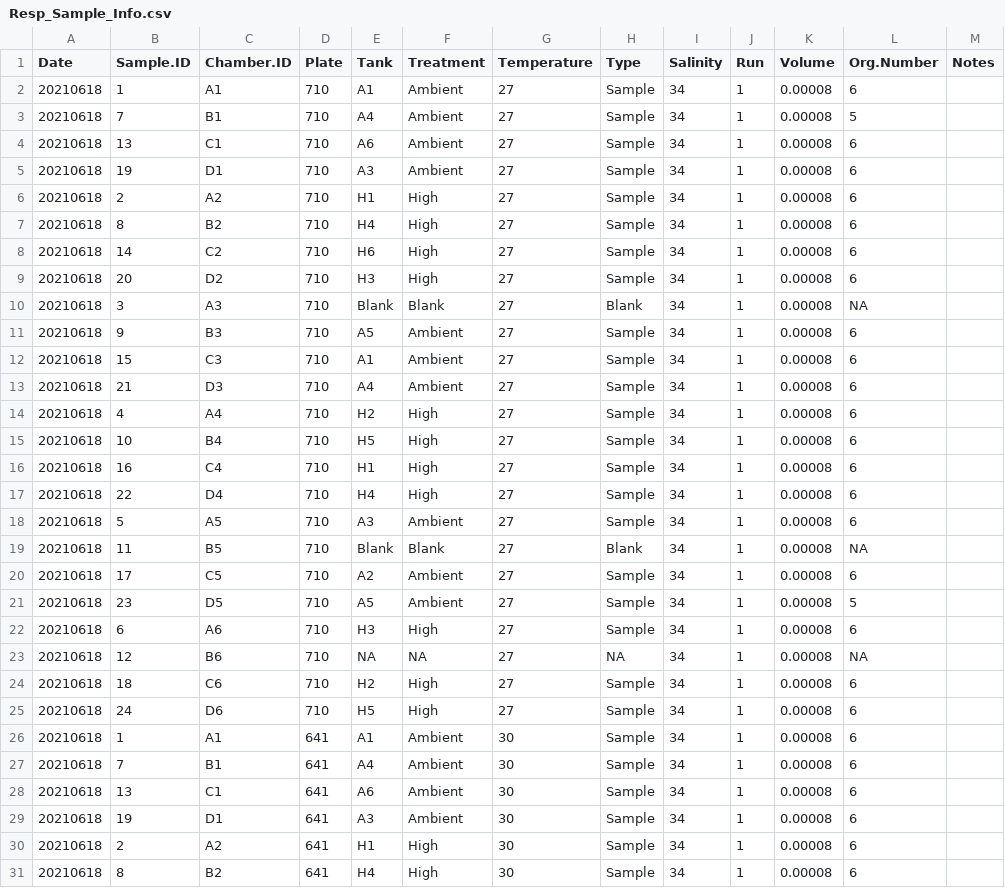
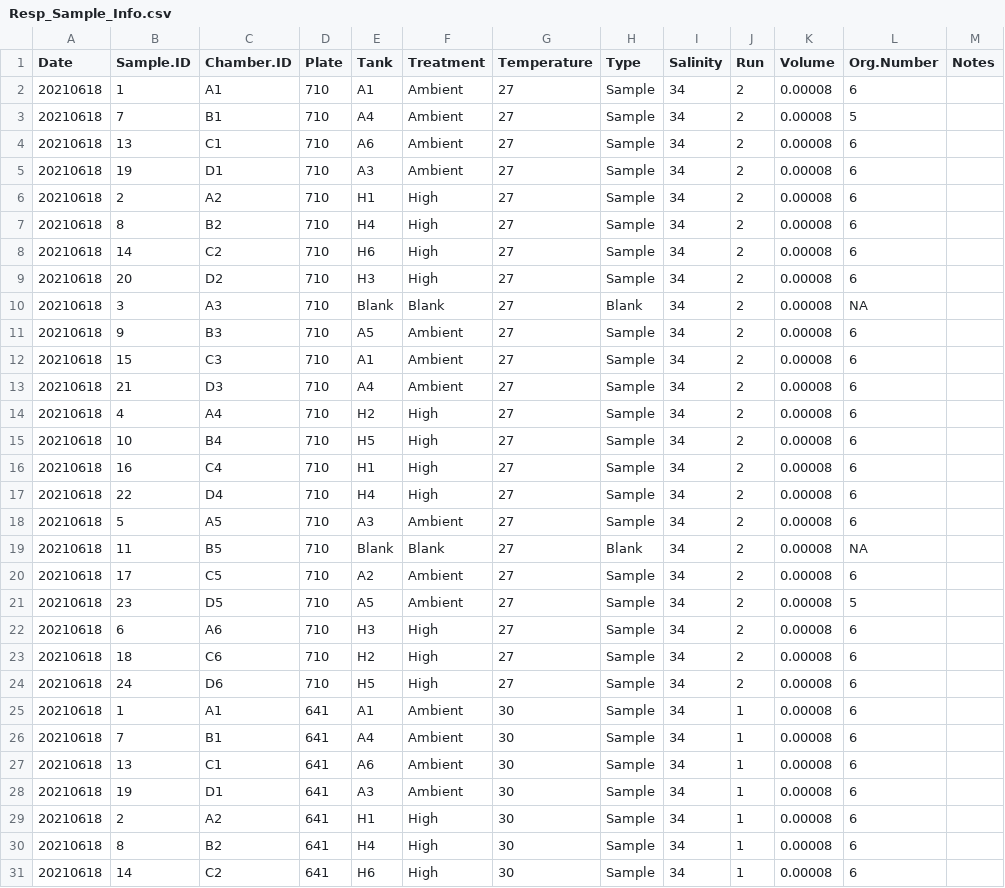
Before and after one commit to AHuffmyer/SymbioticIntegration, a CSV file: Mcap2021/Data/Respiration/Resp_Sample_Info.csv, drawn as a sheet; only a part is shown; the shorter side is filled out with more unchanged rows; the diff covers the shown part only.

```diff
--- a/Mcap2021/Data/Respiration/Resp_Sample_Info.csv
+++ b/Mcap2021/Data/Respiration/Resp_Sample_Info.csv
@@ -1,26 +1,25 @@
 Date,Sample.ID,Chamber.ID,Plate,Tank,Treatment,Temperature,Type,Salinity,Run,Volume,Org.Number,Notes
-20210618,1,A1,710,A1,Ambient,27,Sample,34,1,0.00008,6,
-20210618,7,B1,710,A4,Ambient,27,Sample,34,1,0.00008,5,
-20210618,13,C1,710,A6,Ambient,27,Sample,34,1,0.00008,6,
-20210618,19,D1,710,A3,Ambient,27,Sample,34,1,0.00008,6,
-20210618,2,A2,710,H1,High,27,Sample,34,1,0.00008,6,
-20210618,8,B2,710,H4,High,27,Sample,34,1,0.00008,6,
-20210618,14,C2,710,H6,High,27,Sample,34,1,0.00008,6,
-20210618,20,D2,710,H3,High,27,Sample,34,1,0.00008,6,
-20210618,3,A3,710,Blank,Blank,27,Blank,34,1,0.00008,NA,
-20210618,9,B3,710,A5,Ambient,27,Sample,34,1,0.00008,6,
-20210618,15,C3,710,A1,Ambient,27,Sample,34,1,0.00008,6,
-20210618,21,D3,710,A4,Ambient,27,Sample,34,1,0.00008,6,
-20210618,4,A4,710,H2,High,27,Sample,34,1,0.00008,6,
-20210618,10,B4,710,H5,High,27,Sample,34,1,0.00008,6,
-20210618,16,C4,710,H1,High,27,Sample,34,1,0.00008,6,
-20210618,22,D4,710,H4,High,27,Sample,34,1,0.00008,6,
-20210618,5,A5,710,A3,Ambient,27,Sample,34,1,0.00008,6,
-20210618,11,B5,710,Blank,Blank,27,Blank,34,1,0.00008,NA,
-20210618,17,C5,710,A2,Ambient,27,Sample,34,1,0.00008,6,
-20210618,23,D5,710,A5,Ambient,27,Sample,34,1,0.00008,5,
-20210618,6,A6,710,H3,High,27,Sample,34,1,0.00008,6,
-20210618,12,B6,710,NA,NA,27,NA,34,1,0.00008,NA,
-20210618,18,C6,710,H2,High,27,Sample,34,1,0.00008,6,
-20210618,24,D6,710,H5,High,27,Sample,34,1,0.00008,6,
+20210618,1,A1,710,A1,Ambient,27,Sample,34,2,0.00008,6,
+20210618,7,B1,710,A4,Ambient,27,Sample,34,2,0.00008,5,
+20210618,13,C1,710,A6,Ambient,27,Sample,34,2,0.00008,6,
+20210618,19,D1,710,A3,Ambient,27,Sample,34,2,0.00008,6,
+20210618,2,A2,710,H1,High,27,Sample,34,2,0.00008,6,
+20210618,8,B2,710,H4,High,27,Sample,34,2,0.00008,6,
+20210618,14,C2,710,H6,High,27,Sample,34,2,0.00008,6,
+20210618,20,D2,710,H3,High,27,Sample,34,2,0.00008,6,
+20210618,3,A3,710,Blank,Blank,27,Blank,34,2,0.00008,NA,
+20210618,9,B3,710,A5,Ambient,27,Sample,34,2,0.00008,6,
+20210618,15,C3,710,A1,Ambient,27,Sample,34,2,0.00008,6,
+20210618,21,D3,710,A4,Ambient,27,Sample,34,2,0.00008,6,
+20210618,4,A4,710,H2,High,27,Sample,34,2,0.00008,6,
+20210618,10,B4,710,H5,High,27,Sample,34,2,0.00008,6,
+20210618,16,C4,710,H1,High,27,Sample,34,2,0.00008,6,
+20210618,22,D4,710,H4,High,27,Sample,34,2,0.00008,6,
+20210618,5,A5,710,A3,Ambient,27,Sample,34,2,0.00008,6,
+20210618,11,B5,710,Blank,Blank,27,Blank,34,2,0.00008,NA,
+20210618,17,C5,710,A2,Ambient,27,Sample,34,2,0.00008,6,
+20210618,23,D5,710,A5,Ambient,27,Sample,34,2,0.00008,5,
+20210618,6,A6,710,H3,High,27,Sample,34,2,0.00008,6,
+20210618,18,C6,710,H2,High,27,Sample,34,2,0.00008,6,
+20210618,24,D6,710,H5,High,27,Sample,34,2,0.00008,6,
 20210618,1,A1,641,A1,Ambient,30,Sample,34,1,0.00008,6,
```
Also changed, not shown: 62 removed rows and 46 edited cells elsewhere in this file, Mcap2021/Data/Respiration/Runs/20210618_Mcap_641_30C_Run1_Oxygen.csv, 7 other files.
